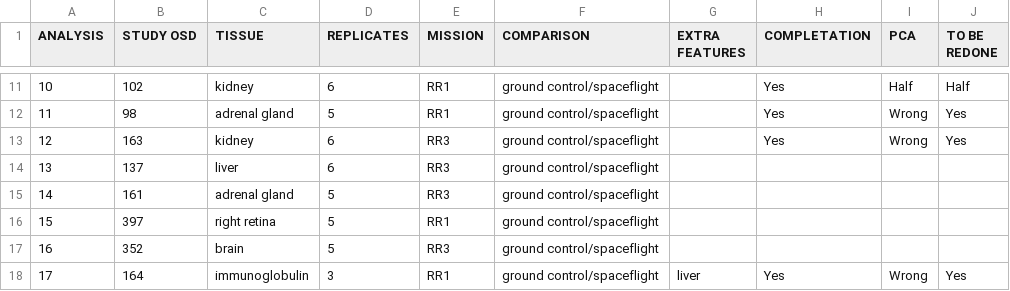
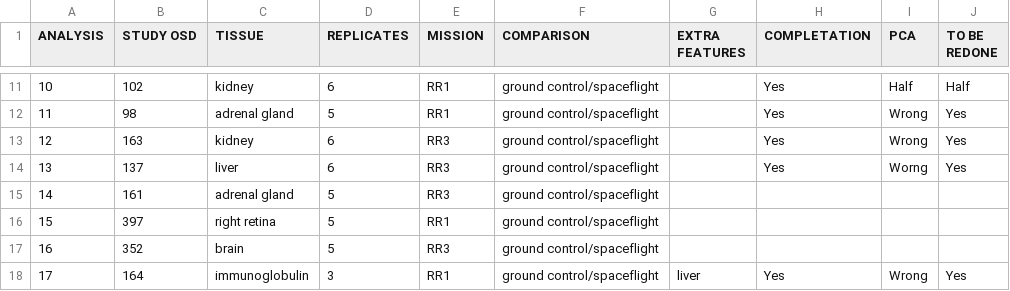
Before and after one commit to silviagenome/lncrna-genelab-atlas, a TSV file: tabla_TFM.tsv, drawn as a sheet; only a part is shown, gaps mark what is left out.

Commit message:
Update tabla_TFM.tsv

```diff
--- a/tabla_TFM.tsv
+++ b/tabla_TFM.tsv
@@ -13,3 +13,3 @@ ANALYSIS	STUDY OSD	TISSUE	REPLICATES	MISSION	COMPARISON	EXTRA FEATURES	COMPLETAT
 12	163	kidney	6	RR3	ground control/spaceflight		Yes	Wrong	Yes
-13	137	liver	6	RR3	ground control/spaceflight				
+13	137	liver	6	RR3	ground control/spaceflight		Yes	Worng	Yes
 14	161	adrenal gland	5	RR3	ground control/spaceflight				
```
